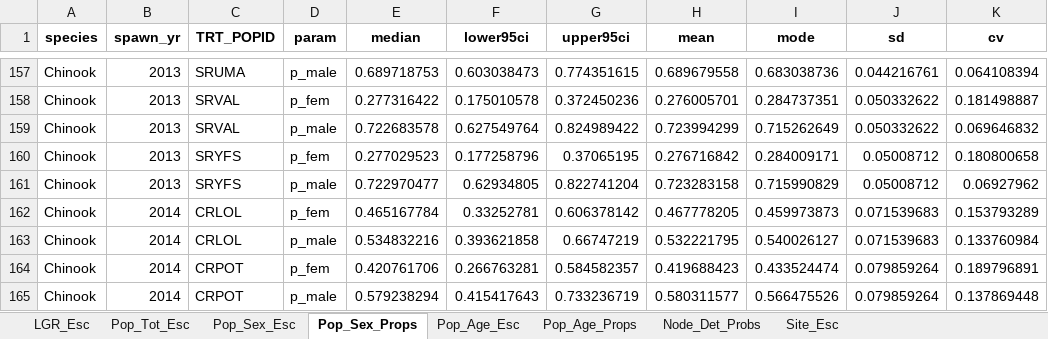
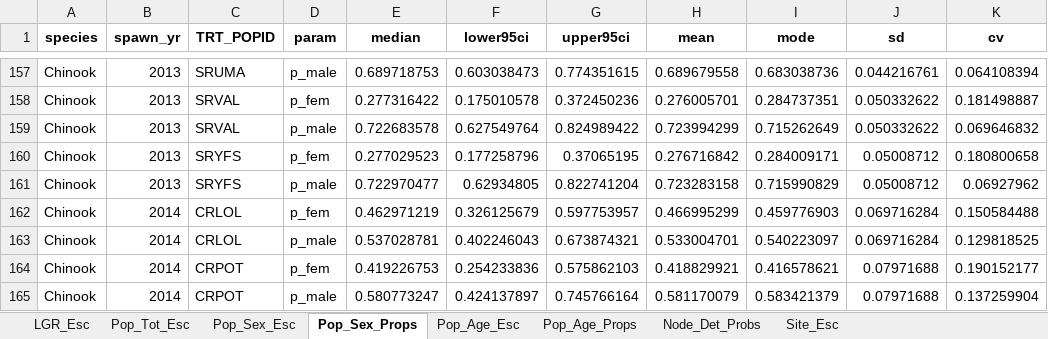
Before and after one commit to NPTfisheries/SnakeRiverFishStatus, an Excel workbook: output/syntheses/LGR_Chinook_all_summaries_2024-04-02.xlsx, sheet Pop_Sex_Props, drawn as a sheet; only a part is shown, gaps mark what is left out; values as stored, in another font and other column widths than the file's, no borders; the diff covers the shown part only; the diff names each change by its address in the sheet, - before the commit and + after, or states it on an @@ line.

```diff
--- a/output/syntheses/LGR_Chinook_all_summaries_2024-04-02.xlsx (sheet Pop_Sex_Props)
+++ b/output/syntheses/LGR_Chinook_all_summaries_2024-04-02.xlsx (sheet Pop_Sex_Props)
-E162 (median): 0.465167784
+E162 (median): 0.462971219
-F162 (lower95ci): 0.33252781
+F162 (lower95ci): 0.326125679
-G162 (upper95ci): 0.606378142
+G162 (upper95ci): 0.597753957
-H162 (mean): 0.467778205
+H162 (mean): 0.466995299
-I162 (mode): 0.459973873
+I162 (mode): 0.459776903
-J162:J163 (sd): 0.071539683
+J162:J163 (sd): 0.069716284
-K162 (cv): 0.153793289
+K162 (cv): 0.150584488
-E163 (median): 0.534832216
+E163 (median): 0.537028781
-F163 (lower95ci): 0.393621858
+F163 (lower95ci): 0.402246043
-G163 (upper95ci): 0.66747219
+G163 (upper95ci): 0.673874321
-H163 (mean): 0.532221795
+H163 (mean): 0.533004701
-I163 (mode): 0.540026127
+I163 (mode): 0.540223097
-K163 (cv): 0.133760984
+K163 (cv): 0.129818525
-E164 (median): 0.420761706
+E164 (median): 0.419226753
-F164 (lower95ci): 0.266763281
+F164 (lower95ci): 0.254233836
-G164 (upper95ci): 0.584582357
+G164 (upper95ci): 0.575862103
-H164 (mean): 0.419688423
+H164 (mean): 0.418829921
-I164 (mode): 0.433524474
+I164 (mode): 0.416578621
-J164:J165 (sd): 0.079859264
+J164:J165 (sd): 0.07971688
-K164 (cv): 0.189796891
+K164 (cv): 0.190152177
-E165 (median): 0.579238294
+E165 (median): 0.580773247
-F165 (lower95ci): 0.415417643
+F165 (lower95ci): 0.424137897
-G165 (upper95ci): 0.733236719
+G165 (upper95ci): 0.745766164
-H165 (mean): 0.580311577
+H165 (mean): 0.581170079
-I165 (mode): 0.566475526
+I165 (mode): 0.583421379
-K165 (cv): 0.137869448
+K165 (cv): 0.137259904
```
Also changed, not shown: 266 edited cells elsewhere in this sheet, sheet Pop_Age_Esc, sheet Pop_Age_Props, sheet Pop_Sex_Esc, 12 other files.
